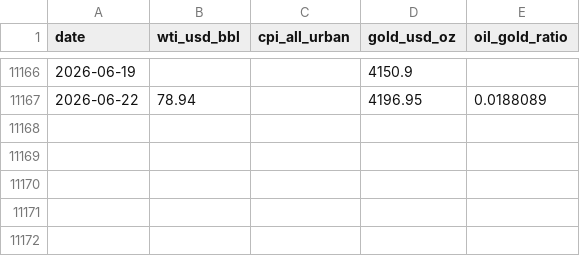
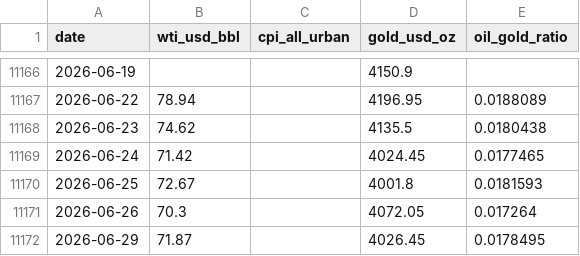
Before and after one commit to phainia/notification, a CSV file: data/macro/oil_gold_cpi.csv, drawn as a sheet; only a part is shown, gaps mark what is left out.

```diff
--- a/data/macro/oil_gold_cpi.csv
+++ b/data/macro/oil_gold_cpi.csv
@@ -11167 +11167,6 @@ date,wti_usd_bbl,cpi_all_urban,gold_usd_oz,oil_gold_ratio
 2026-06-22,78.94,,4196.95,0.0188089
+2026-06-23,74.62,,4135.5,0.0180438
+2026-06-24,71.42,,4024.45,0.0177465
+2026-06-25,72.67,,4001.8,0.0181593
+2026-06-26,70.3,,4072.05,0.017264
+2026-06-29,71.87,,4026.45,0.0178495
```
Also changed, not shown: data/macro/breadth.csv, data/macro/breadth_stocks.csv, 40 other files.
